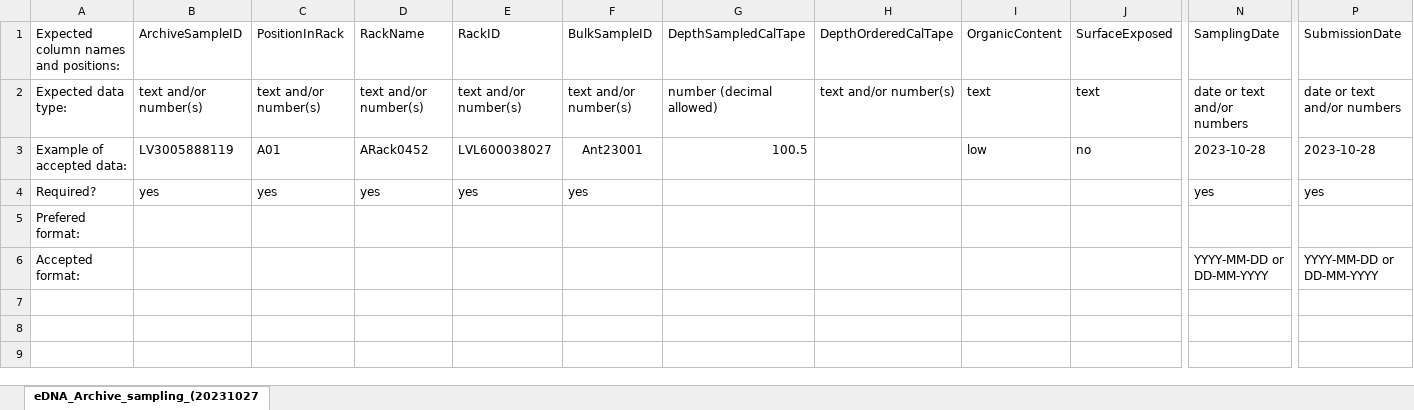
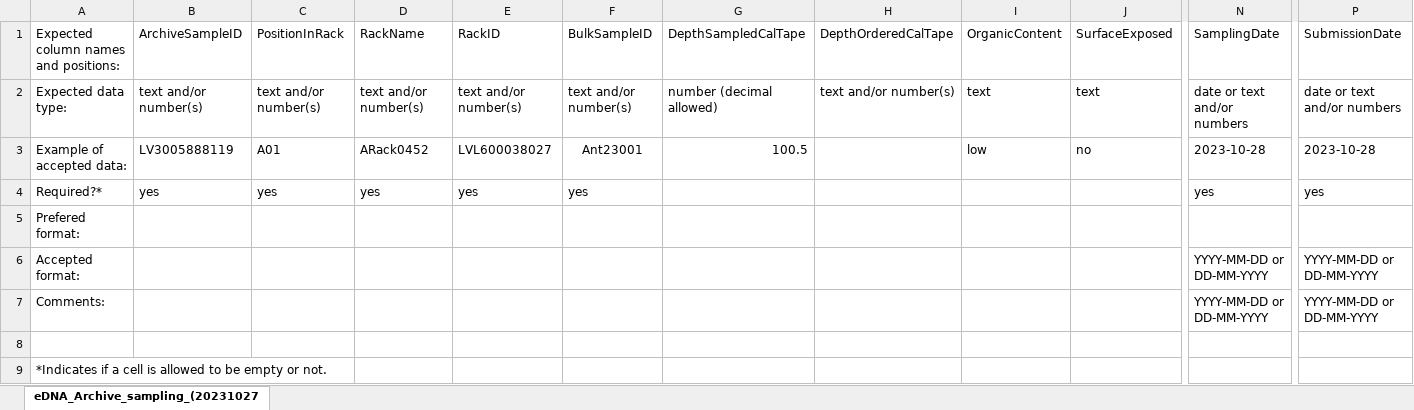
Before and after one commit to magnujo/gg-metadatabase-ui, an Excel workbook: example_sheets/eDNA archive sampling.xlsx, sheet eDNA_Archive_sampling_(20231027, drawn as a sheet; only a part is shown, gaps mark what is left out; values as stored, in another font and other column widths than the file's, no borders; table styles not drawn; rows hold the shown columns only; the diff names each change by its address in the sheet, - before the commit and + after, or states it on an @@ line.

Commit message:
edited manual and archive sample example sheet

```diff
--- a/example_sheets/eDNA archive sampling.xlsx (sheet eDNA_Archive_sampling_(20231027)
+++ b/example_sheets/eDNA archive sampling.xlsx (sheet eDNA_Archive_sampling_(20231027)
-A4: Required?
+A4: Required?*
+row 7: Comments: |  |  |  |  |  |  |  |  |  | YYYY-MM-DD or DD-MM-YYYY | YYYY-MM-DD or DD-MM-YYYY
+row 8: (empty)
+row 9: *Indicates if a cell is allowed to be empty or not.
```
Also changed, not shown: 1 other file.
